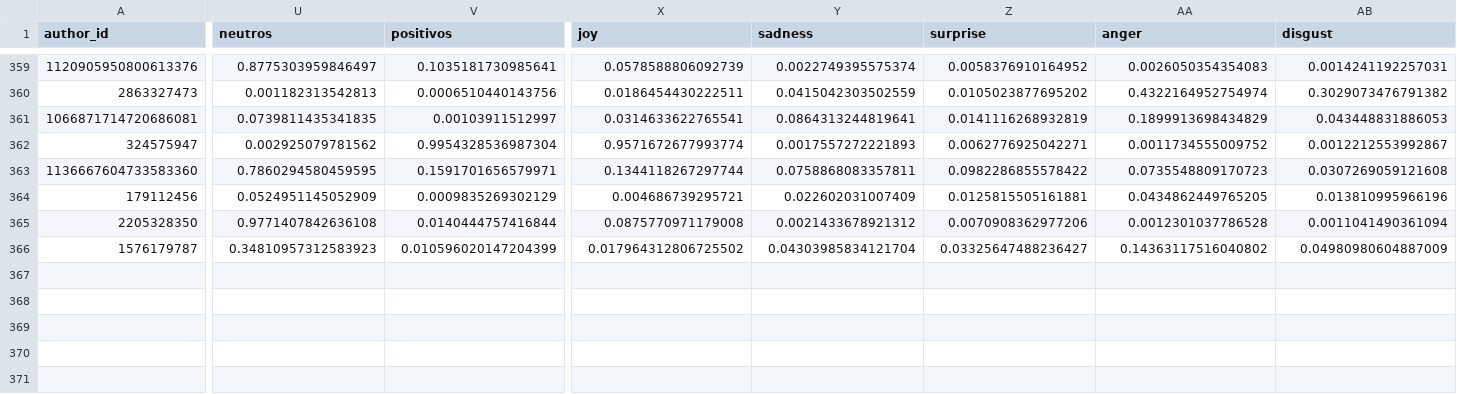
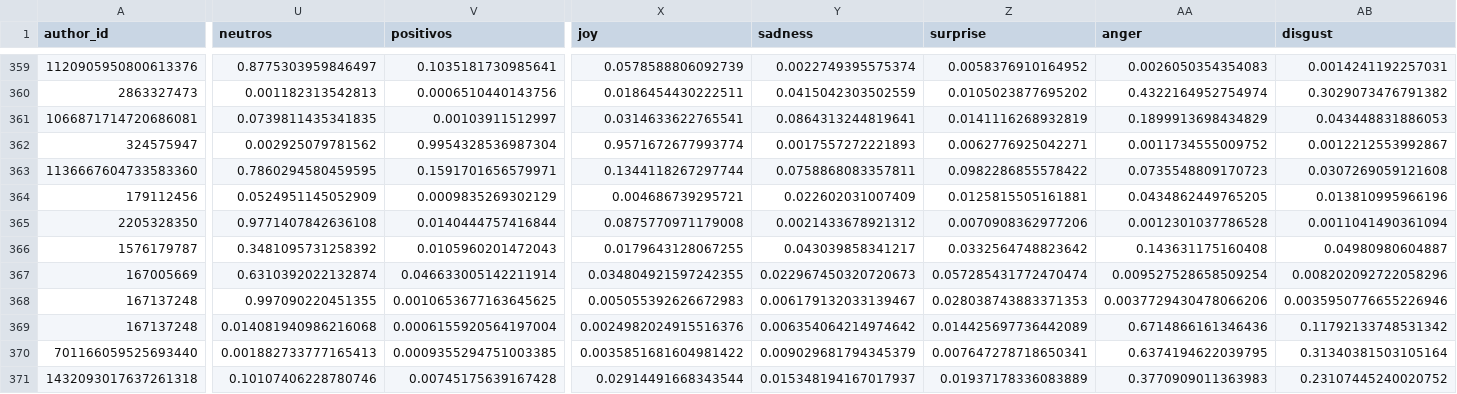
Before and after one commit to sebasur90/tweets_credicoop, a CSV file: tweets_historicos/tweets.csv, drawn as a sheet; only a part is shown, gaps mark what is left out; rows hold the shown columns only; the diff covers the shown part only; the diff names each change by its address in the sheet, - before the commit and + after, or states it on an @@ line.

Commit message:
actualizando twitts

```diff
--- a/tweets_historicos/tweets.csv
+++ b/tweets_historicos/tweets.csv
-U366 (neutros): 0.34810957312583923
+U366 (neutros): 0.3481095731258392
-V366 (positivos): 0.010596020147204399
+V366 (positivos): 0.0105960201472043
-X366 (joy): 0.017964312806725502
+X366 (joy): 0.0179643128067255
-Y366 (sadness): 0.04303985834121704
+Y366 (sadness): 0.043039858341217
-Z366 (surprise): 0.03325647488236427
+Z366 (surprise): 0.0332564748823642
-AA366 (anger): 0.14363117516040802
+AA366 (anger): 0.143631175160408
-AB366 (disgust): 0.04980980604887009
+AB366 (disgust): 0.04980980604887
+row 367: 167005669 | 0.6310392022132874 | 0.046633005142211914 | 0.034804921597242355 | 0.022967450320720673 | 0.057285431772470474 | 0.009527528658509254 | 0.008202092722058296
+row 368: 167137248 | 0.997090220451355 | 0.0010653677163645625 | 0.005055392626672983 | 0.006179132033139467 | 0.028038743883371353 | 0.0037729430478066206 | 0.0035950776655226946
+row 369: 167137248 | 0.014081940986216068 | 0.0006155920564197004 | 0.0024982024915516376 | 0.006354064214974642 | 0.014425697736442089 | 0.6714866161346436 | 0.11792133748531342
+row 370: 701166059525693440 | 0.001882733777165413 | 0.0009355294751003385 | 0.0035851681604981422 | 0.009029681794345379 | 0.007647278718650341 | 0.6374194622039795 | 0.31340381503105164
+row 371: 1432093017637261318 | 0.10107406228780746 | 0.00745175639167428 | 0.02914491668343544 | 0.015348194167017937 | 0.01937178336083889 | 0.3770909011363983 | 0.23107445240020752
```
Also changed, not shown: 4 edited cells elsewhere in this file.
